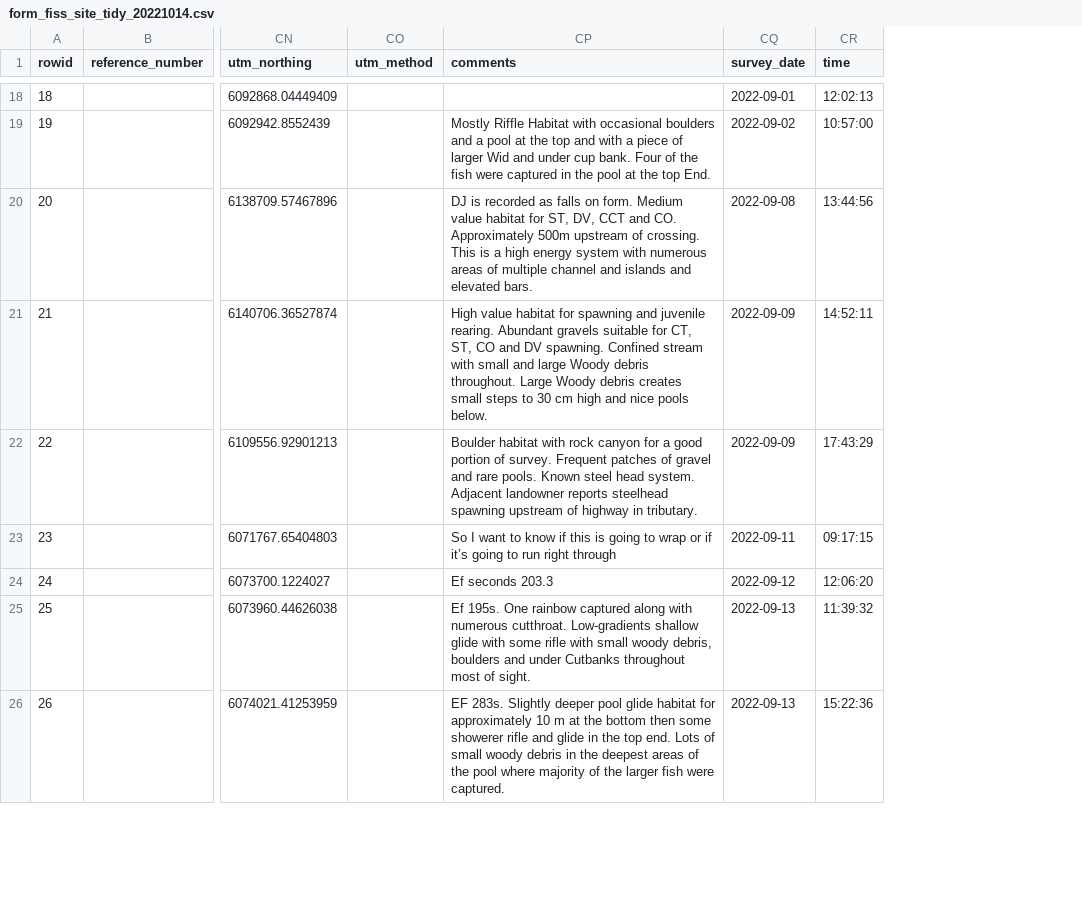
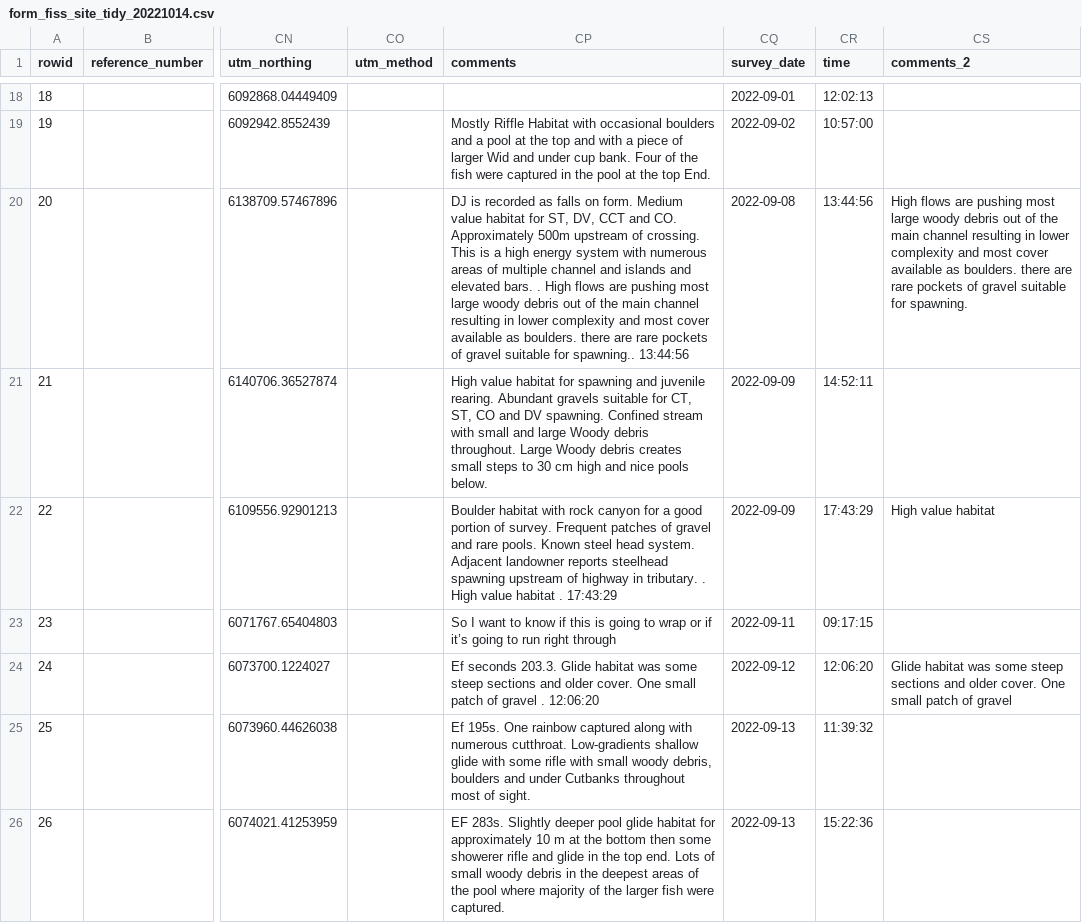
Before and after one commit to lucy-schick/dff-2022, a CSV file: data/skeena/form_fiss_site_tidy_20221014.csv, drawn as a sheet; only a part is shown, gaps mark what is left out; the diff covers the shown part only; the diff names each change by its address in the sheet, - before the commit and + after, or states it on an @@ line.

Commit message:
join comments and append time to them

```diff
--- a/data/skeena/form_fiss_site_tidy_20221014.csv
+++ b/data/skeena/form_fiss_site_tidy_20221014.csv
+column CS (comments_2), rows 20-24: High flows are pushing most large woody debris out of the main channel resulting in lower complexity and most cover available as boulders. there are rare pockets of gravel suitable for spawning. |  | High value habitat |  | Glide habitat was some steep sections and older cover. One small patch of gravel
-CP20 (comments): …elevated bars.
+CP20 (comments): …elevated bars. . High flows are pushing most large woody debris out of the main channel resulting in lower complexity and most cover available as boulders. there are rare pockets of gravel suitable for spawning.. 13:44:56
-CP22 (comments): …in tributary.
+CP22 (comments): …in tributary. . High value habitat . 17:43:29
-CP24 (comments): Ef seconds 203.3
+CP24 (comments): Ef seconds 203.3. Glide habitat was some steep sections and older cover. One small patch of gravel . 12:06:20
```
Also changed, not shown: 4 edited cells elsewhere in this file, 1 other file.
